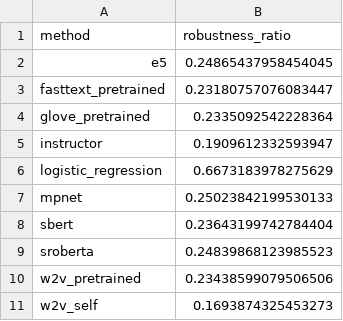
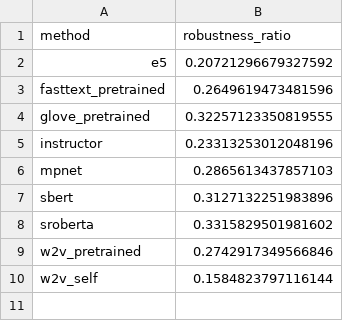
Before and after one commit to nikunj-indoriya/unsupervised-requirements-classification, a CSV file: results/analysis/promise/robustness_ratio.csv, drawn as a sheet.

```diff
--- a/results/analysis/promise/robustness_ratio.csv
+++ b/results/analysis/promise/robustness_ratio.csv
@@ -1,11 +1,10 @@
 method,robustness_ratio
-e5,0.24865437958454045
-fasttext_pretrained,0.23180757076083447
-glove_pretrained,0.2335092542228364
-instructor,0.1909612332593947
-logistic_regression,0.6673183978275629
-mpnet,0.25023842199530133
-sbert,0.23643199742784404
-sroberta,0.24839868123985523
-w2v_pretrained,0.23438599079506506
-w2v_self,0.1693874325453273
+e5,0.20721296679327592
+fasttext_pretrained,0.2649619473481596
+glove_pretrained,0.32257123350819555
+instructor,0.23313253012048196
+mpnet,0.2865613437857103
+sbert,0.3127132251983896
+sroberta,0.3315829501981602
+w2v_pretrained,0.2742917349566846
+w2v_self,0.1584823797116144
```
Also changed, not shown: results/analysis/promise/binary_class_difficulty.csv, results/analysis/promise/clustering_comparison.csv, 6 other files.
